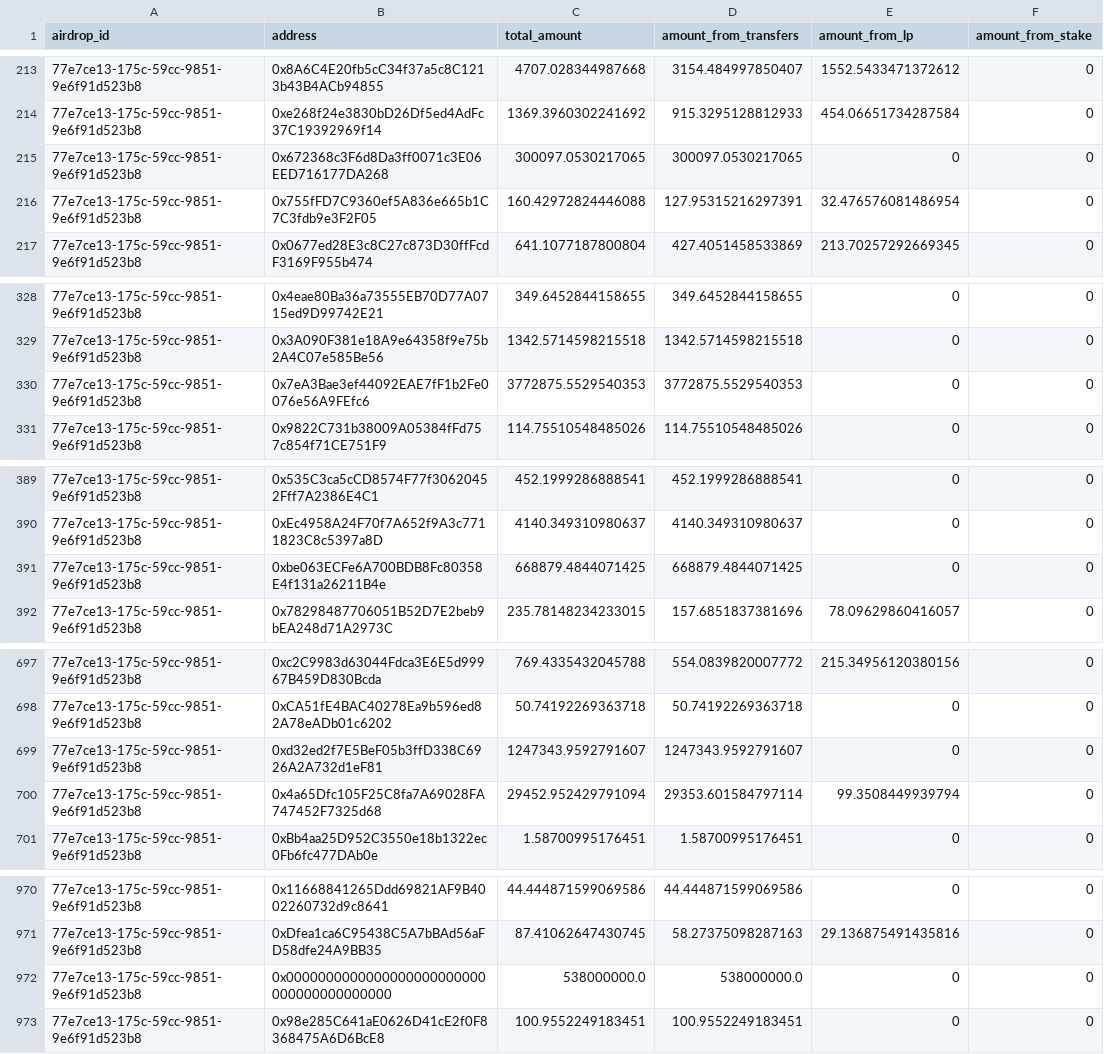
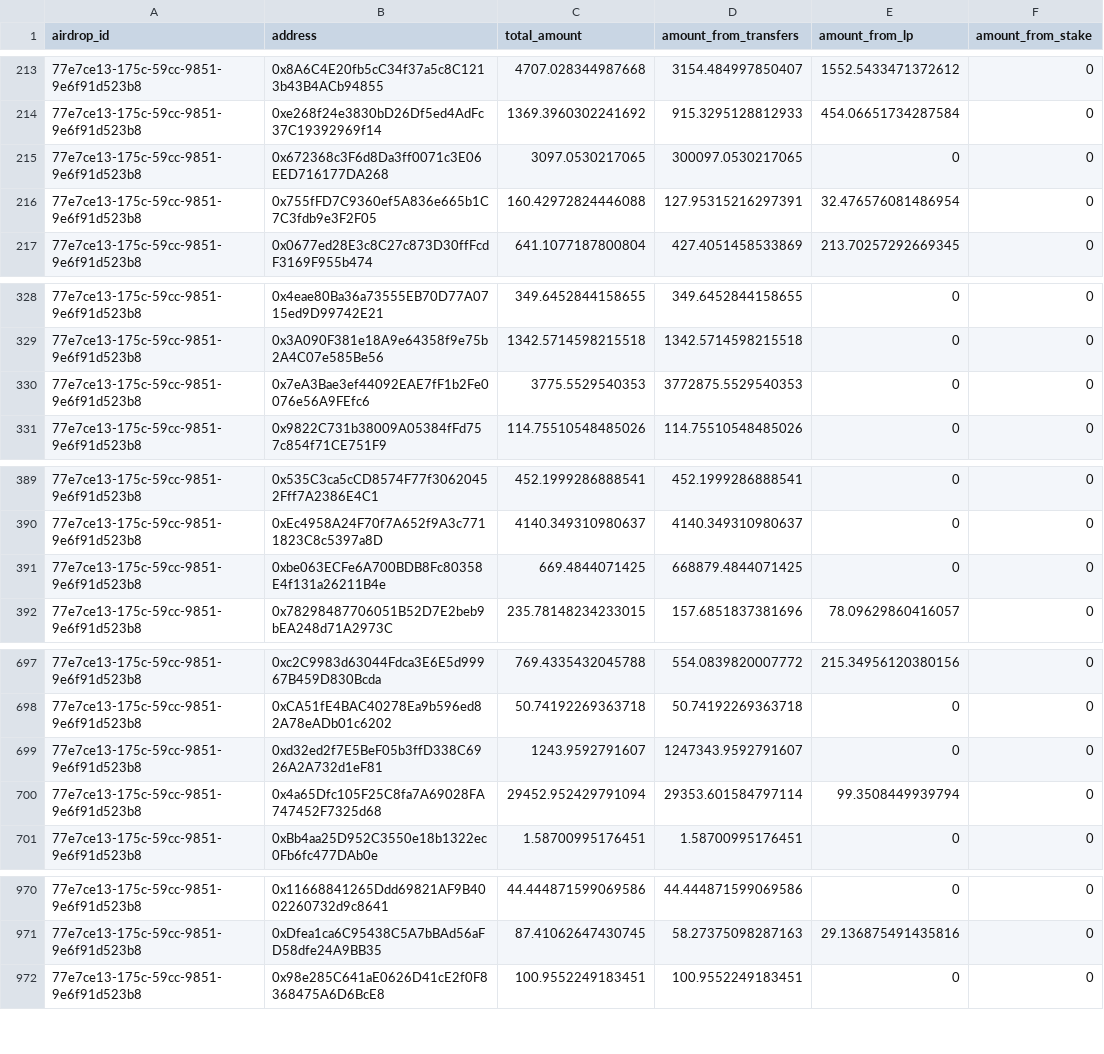
Before and after one commit to pangolindex/exchange-contracts, a CSV file: scripts/Airdrop/lists/avalanche_fuji.csv, drawn as a sheet; only a part is shown, gaps mark what is left out; the diff covers the shown part only.

Commit message:
Airdrop patch

```diff
--- a/scripts/Airdrop/lists/avalanche_fuji.csv
+++ b/scripts/Airdrop/lists/avalanche_fuji.csv
@@ -214,3 +214,3 @@ airdrop_id,address,total_amount,amount_from_transfers,amount_from_lp,amount_from
 77e7ce13-175c-59cc-9851-9e6f91d523b8,0xe268f24e3830bD26Df5ed4AdFc37C19392969f14,1369.3960302241692,915.3295128812933,454.06651734287584,0
-77e7ce13-175c-59cc-9851-9e6f91d523b8,0x672368c3F6d8Da3ff0071c3E06EED716177DA268,300097.0530217065,300097.0530217065,0,0
+77e7ce13-175c-59cc-9851-9e6f91d523b8,0x672368c3F6d8Da3ff0071c3E06EED716177DA268,3097.0530217065,300097.0530217065,0,0
 77e7ce13-175c-59cc-9851-9e6f91d523b8,0x755fFD7C9360ef5A836e665b1C7C3fdb9e3F2F05,160.42972824446088,127.95315216297391,32.476576081486954,0
@@ -329,3 +329,3 @@ airdrop_id,address,total_amount,amount_from_transfers,amount_from_lp,amount_from
 77e7ce13-175c-59cc-9851-9e6f91d523b8,0x3A090F381e18A9e64358f9e75b2A4C07e585Be56,1342.5714598215518,1342.5714598215518,0,0
-77e7ce13-175c-59cc-9851-9e6f91d523b8,0x7eA3Bae3ef44092EAE7fF1b2Fe0076e56A9FEfc6,3772875.5529540353,3772875.5529540353,0,0
+77e7ce13-175c-59cc-9851-9e6f91d523b8,0x7eA3Bae3ef44092EAE7fF1b2Fe0076e56A9FEfc6,3775.5529540353,3772875.5529540353,0,0
 77e7ce13-175c-59cc-9851-9e6f91d523b8,0x9822C731b38009A05384fFd757c854f71CE751F9,114.75510548485026,114.75510548485026,0,0
@@ -390,3 +390,3 @@ airdrop_id,address,total_amount,amount_from_transfers,amount_from_lp,amount_from
 77e7ce13-175c-59cc-9851-9e6f91d523b8,0xEc4958A24F70f7A652f9A3c7711823C8c5397a8D,4140.349310980637,4140.349310980637,0,0
-77e7ce13-175c-59cc-9851-9e6f91d523b8,0xbe063ECFe6A700BDB8Fc80358E4f131a26211B4e,668879.4844071425,668879.4844071425,0,0
+77e7ce13-175c-59cc-9851-9e6f91d523b8,0xbe063ECFe6A700BDB8Fc80358E4f131a26211B4e,669.4844071425,668879.4844071425,0,0
 77e7ce13-175c-59cc-9851-9e6f91d523b8,0x78298487706051B52D7E2beb9bEA248d71A2973C,235.78148234233015,157.6851837381696,78.09629860416057,0
@@ -698,3 +698,3 @@ airdrop_id,address,total_amount,amount_from_transfers,amount_from_lp,amount_from
 77e7ce13-175c-59cc-9851-9e6f91d523b8,0xCA51fE4BAC40278Ea9b596ed82A78eADb01c6202,50.74192269363718,50.74192269363718,0,0
-77e7ce13-175c-59cc-9851-9e6f91d523b8,0xd32ed2f7E5BeF05b3ffD338C6926A2A732d1eF81,1247343.9592791607,1247343.9592791607,0,0
+77e7ce13-175c-59cc-9851-9e6f91d523b8,0xd32ed2f7E5BeF05b3ffD338C6926A2A732d1eF81,1243.9592791607,1247343.9592791607,0,0
 77e7ce13-175c-59cc-9851-9e6f91d523b8,0x4a65Dfc105F25C8fa7A69028FA747452F7325d68,29452.952429791094,29353.601584797114,99.3508449939794,0
@@ -971,3 +971,2 @@ airdrop_id,address,total_amount,amount_from_transfers,amount_from_lp,amount_from
 77e7ce13-175c-59cc-9851-9e6f91d523b8,0xDfea1ca6C95438C5A7bBAd56aFD58dfe24A9BB35,87.41062647430745,58.27375098287163,29.136875491435816,0
-77e7ce13-175c-59cc-9851-9e6f91d523b8,0x0000000000000000000000000000000000000000,538000000.0,538000000.0,0,0
 77e7ce13-175c-59cc-9851-9e6f91d523b8,0x98e285C641aE0626D41cE2f0F8368475A6D6BcE8,100.9552249183451,100.9552249183451,0,0
```
Also changed, not shown: 7 edited cells elsewhere in this file, 3 other files.
